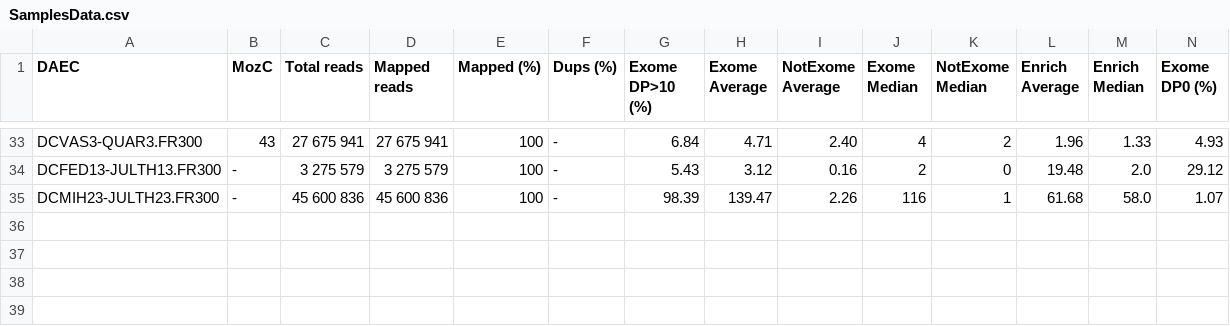
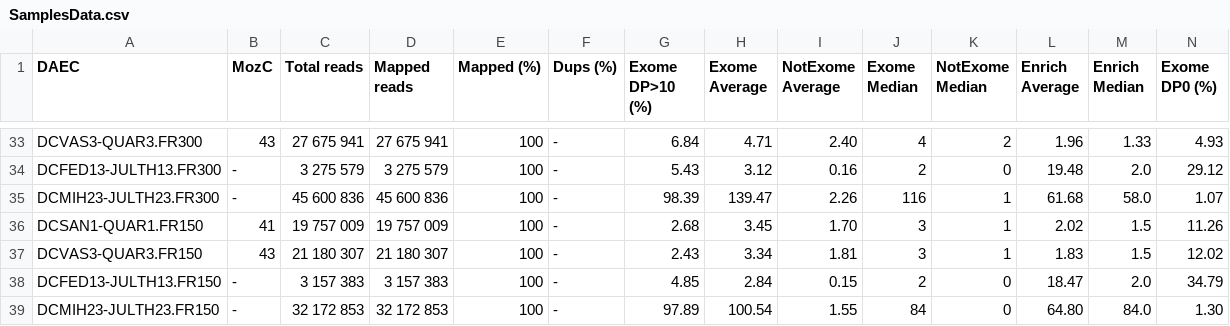
Before and after one commit to genomech/labjournal, a CSV file: data/SamplesData.csv, drawn as a sheet; only a part is shown, gaps mark what is left out; rows hold the shown columns only; the diff names each change by its address in the sheet, - before the commit and + after, or states it on an @@ line.

```diff
--- a/data/SamplesData.csv
+++ b/data/SamplesData.csv
+row 36: DCSAN1-QUAR1.FR150 | 41 | 19 757 009 | 19 757 009 | 100 | - | 2.68 | 3.45 | 1.70 | 3 | 1 | 2.02 | 1.5 | 11.26
+row 37: DCVAS3-QUAR3.FR150 | 43 | 21 180 307 | 21 180 307 | 100 | - | 2.43 | 3.34 | 1.81 | 3 | 1 | 1.83 | 1.5 | 12.02
+row 38: DCFED13-JULTH13.FR150 | - | 3 157 383 | 3 157 383 | 100 | - | 4.85 | 2.84 | 0.15 | 2 | 0 | 18.47 | 2.0 | 34.79
+row 39: DCMIH23-JULTH23.FR150 | - | 32 172 853 | 32 172 853 | 100 | - | 97.89 | 100.54 | 1.55 | 84 | 0 | 64.80 | 84.0 | 1.30
```
Also changed, not shown: 2 other files.
